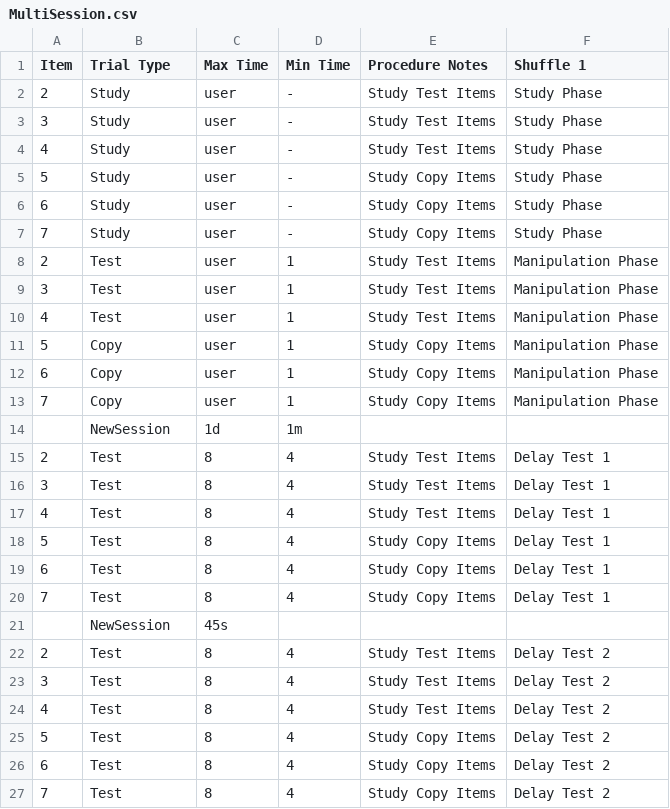
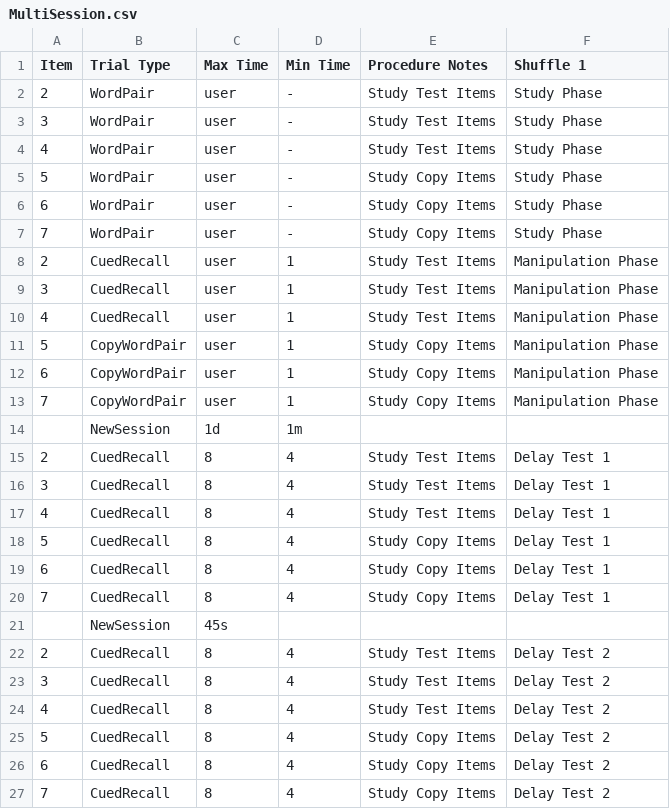
Before and after one commit to gikeymarcia/Collector, a CSV file: Experiments/Demo/Procedure/MultiSession.csv, drawn as a sheet.

```diff
--- a/Experiments/Demo/Procedure/MultiSession.csv
+++ b/Experiments/Demo/Procedure/MultiSession.csv
@@ -1,27 +1,27 @@
 Item,Trial Type,Max Time,Min Time,Procedure Notes,Shuffle 1
-2,Study,user,-,Study Test Items,Study Phase
-3,Study,user,-,Study Test Items,Study Phase
-4,Study,user,-,Study Test Items,Study Phase
-5,Study,user,-,Study Copy Items,Study Phase
-6,Study,user,-,Study Copy Items,Study Phase
-7,Study,user,-,Study Copy Items,Study Phase
-2,Test,user,1,Study Test Items,Manipulation Phase
-3,Test,user,1,Study Test Items,Manipulation Phase
-4,Test,user,1,Study Test Items,Manipulation Phase
-5,Copy,user,1,Study Copy Items,Manipulation Phase
-6,Copy,user,1,Study Copy Items,Manipulation Phase
-7,Copy,user,1,Study Copy Items,Manipulation Phase
+2,WordPair,user,-,Study Test Items,Study Phase
+3,WordPair,user,-,Study Test Items,Study Phase
+4,WordPair,user,-,Study Test Items,Study Phase
+5,WordPair,user,-,Study Copy Items,Study Phase
+6,WordPair,user,-,Study Copy Items,Study Phase
+7,WordPair,user,-,Study Copy Items,Study Phase
+2,CuedRecall,user,1,Study Test Items,Manipulation Phase
+3,CuedRecall,user,1,Study Test Items,Manipulation Phase
+4,CuedRecall,user,1,Study Test Items,Manipulation Phase
+5,CopyWordPair,user,1,Study Copy Items,Manipulation Phase
+6,CopyWordPair,user,1,Study Copy Items,Manipulation Phase
+7,CopyWordPair,user,1,Study Copy Items,Manipulation Phase
 ,NewSession,1d,1m,,
-2,Test,8,4,Study Test Items,Delay Test 1
-3,Test,8,4,Study Test Items,Delay Test 1
-4,Test,8,4,Study Test Items,Delay Test 1
-5,Test,8,4,Study Copy Items,Delay Test 1
-6,Test,8,4,Study Copy Items,Delay Test 1
-7,Test,8,4,Study Copy Items,Delay Test 1
+2,CuedRecall,8,4,Study Test Items,Delay Test 1
+3,CuedRecall,8,4,Study Test Items,Delay Test 1
+4,CuedRecall,8,4,Study Test Items,Delay Test 1
+5,CuedRecall,8,4,Study Copy Items,Delay Test 1
+6,CuedRecall,8,4,Study Copy Items,Delay Test 1
+7,CuedRecall,8,4,Study Copy Items,Delay Test 1
 ,NewSession,45s,,,
-2,Test,8,4,Study Test Items,Delay Test 2
-3,Test,8,4,Study Test Items,Delay Test 2
-4,Test,8,4,Study Test Items,Delay Test 2
-5,Test,8,4,Study Copy Items,Delay Test 2
-6,Test,8,4,Study Copy Items,Delay Test 2
-7,Test,8,4,Study Copy Items,Delay Test 2
+2,CuedRecall,8,4,Study Test Items,Delay Test 2
+3,CuedRecall,8,4,Study Test Items,Delay Test 2
+4,CuedRecall,8,4,Study Test Items,Delay Test 2
+5,CuedRecall,8,4,Study Copy Items,Delay Test 2
+6,CuedRecall,8,4,Study Copy Items,Delay Test 2
+7,CuedRecall,8,4,Study Copy Items,Delay Test 2
```
Also changed, not shown: Experiments/Demo/Procedure/All Trials.csv, Experiments/Demo/Procedure/PostTrials.csv, 13 other files.
